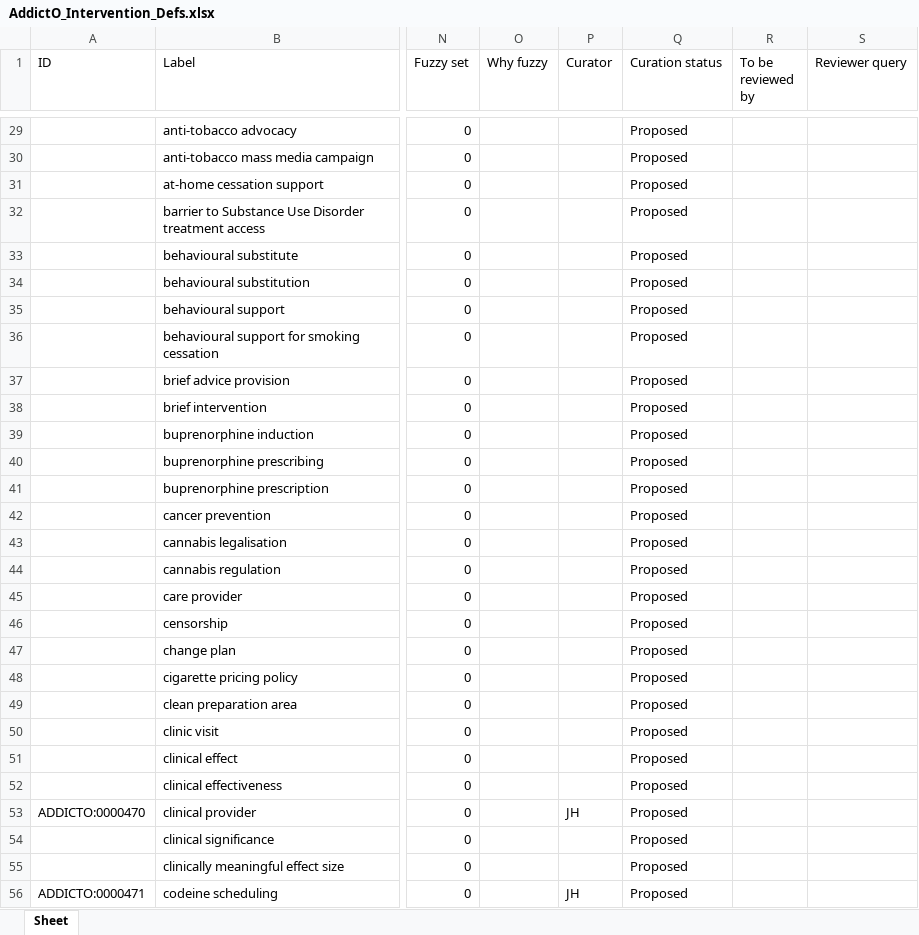
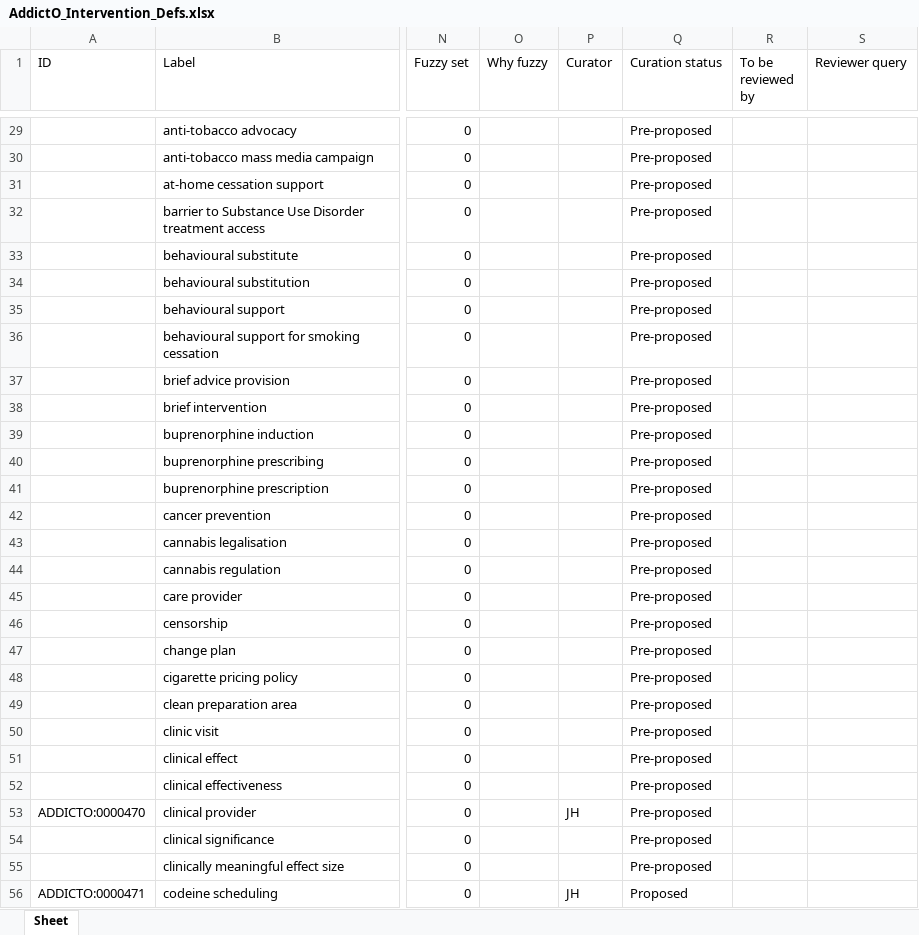
Before and after one commit to addicto-org/addiction-ontology, an Excel workbook: inputs/AddictO_Intervention_Defs.xlsx, sheet Sheet, drawn as a sheet; only a part is shown, gaps mark what is left out; values as stored, in another font and other column widths than the file's, no cell formats; the diff covers the shown part only; the diff names each change by its address in the sheet, - before the commit and + after, or states it on an @@ line.

Commit message:
Updating AddictO_Intervention_Defs.xlsx
Set terms to Pre-proposed

```diff
--- a/inputs/AddictO_Intervention_Defs.xlsx (sheet Sheet)
+++ b/inputs/AddictO_Intervention_Defs.xlsx (sheet Sheet)
-Q29:Q55 (Curation status): Proposed
+Q29:Q55 (Curation status): Pre-proposed
```
Also changed, not shown: 266 edited cells elsewhere in this sheet, cell formats.
